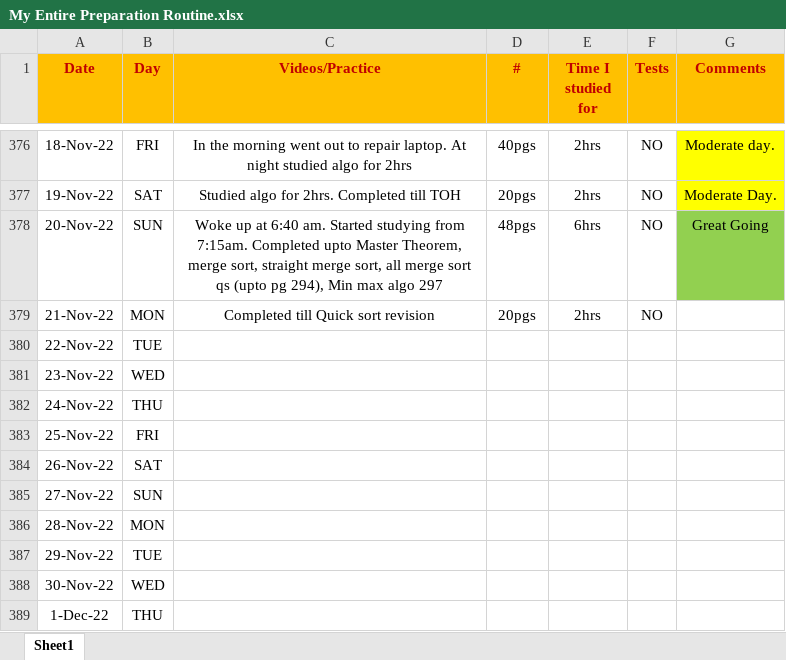
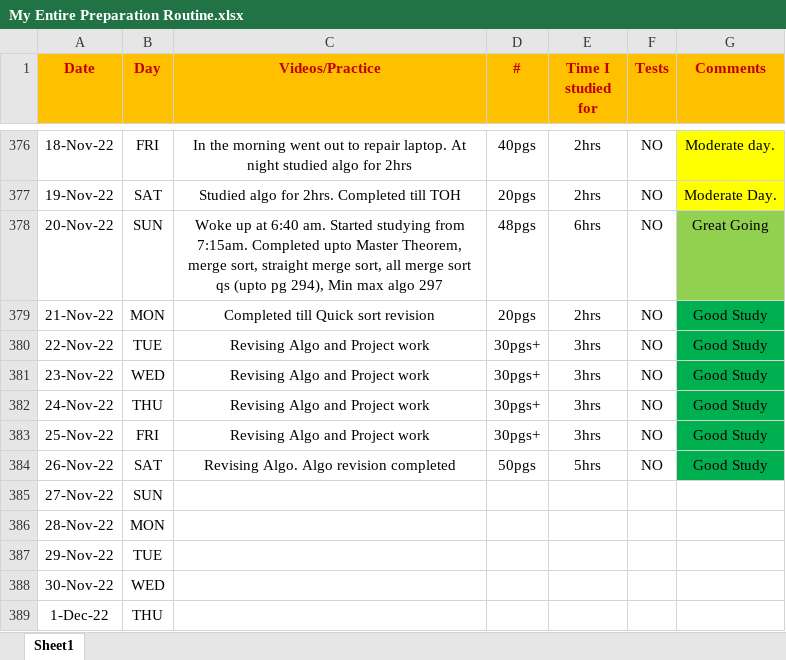
Before and after one commit to Abhrajyoti00/Abhrajyoti00-GATE_2022_2023, an Excel workbook: My Entire Preparation Routine.xlsx, sheet Sheet1, drawn as a sheet; only a part is shown, gaps mark what is left out; values as stored, in another font and other column widths than the file's, no borders; conditional formats not drawn; the diff names each change by its address in the sheet, - before the commit and + after, or states it on an @@ line.

Commit message:
Updated my sheet

```diff
--- a/My Entire Preparation Routine.xlsx (sheet Sheet1)
+++ b/My Entire Preparation Routine.xlsx (sheet Sheet1)
-G379:G384 (Comments): (empty)
+G379:G384 (Comments): Good Study
-G379:G384 fill: none
+G379:G384 fill: #00B050
-C380:C383 (Videos/Practice): (empty)
+C380:C383 (Videos/Practice): Revising Algo and Project work
-D380:D383 (#): (empty)
+D380:D383 (#): 30pgs+
-E380:E383 (Time I studied for): (empty)
+E380:E383 (Time I studied for): 3hrs
-F380:F384 (Tests): (empty)
+F380:F384 (Tests): NO
-C384 (Videos/Practice): (empty)
+C384 (Videos/Practice): Revising Algo. Algo revision completed
-D384 (#): (empty)
+D384 (#): 50pgs
-E384 (Time I studied for): (empty)
+E384 (Time I studied for): 5hrs
```
Also changed, not shown: 1 other file.
